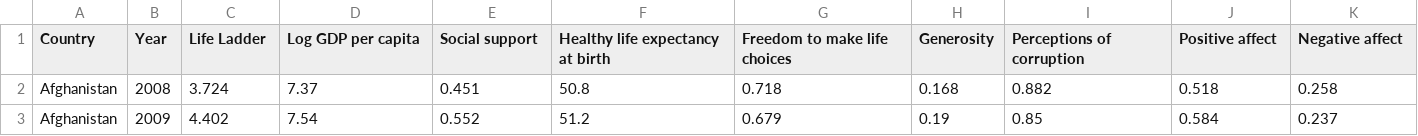
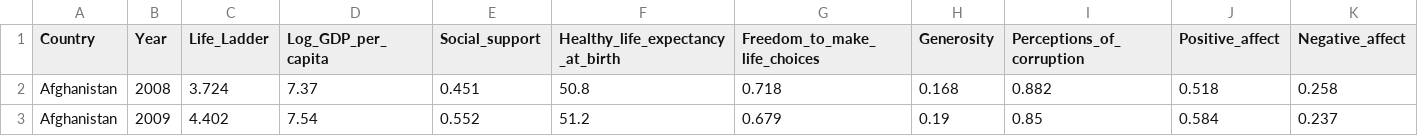
Before and after one commit to SaurabhSAgrawal/CSE564_Visualization_FinalProject, a CSV file: data/merged.csv, drawn as a sheet; only a part is shown; the diff names each change by its address in the sheet, - before the commit and + after, or states it on an @@ line.

Commit message:
Trying to append data to map

```diff
--- a/data/merged.csv
+++ b/data/merged.csv
-C1: Life Ladder
+C1: Life_Ladder
-D1: Log GDP per capita
+D1: Log_GDP_per_capita
-E1: Social support
+E1: Social_support
-F1: Healthy life expectancy at birth
+F1: Healthy_life_expectancy_at_birth
-G1: Freedom to make life choices
+G1: Freedom_to_make_life_choices
-I1: Perceptions of corruption
+I1: Perceptions_of_corruption
-J1: Positive affect
+J1: Positive_affect
-K1: Negative affect
+K1: Negative_affect
```
Also changed, not shown: 2 other files.
